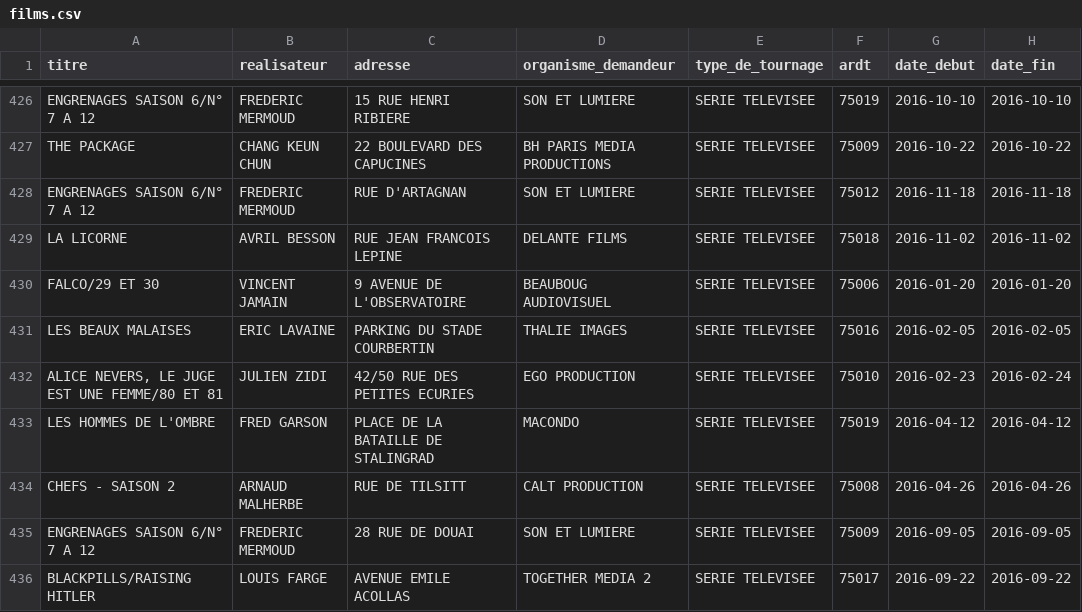
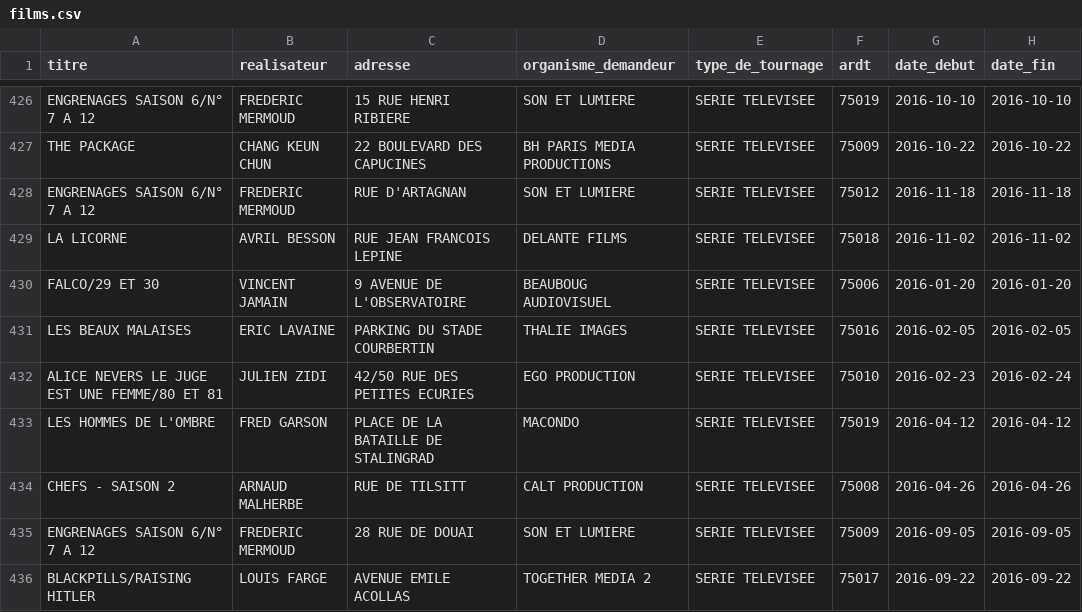
Before and after one commit to GuilhemS31/GoToMovieSpot, a CSV file: dataImport/SparqlClient/films.csv, drawn as a sheet; only a part is shown, gaps mark what is left out; the diff covers the shown part only; the diff names each change by its address in the sheet, - before the commit and + after, or states it on an @@ line.

Commit message:
Insert Lieux, Film et Arret, bug insert float

```diff
--- a/dataImport/SparqlClient/films.csv
+++ b/dataImport/SparqlClient/films.csv
-A432 (titre): ALICE NEVERS, LE JUGE EST UNE FEMME/80 ET 81
+A432 (titre): ALICE NEVERS LE JUGE EST UNE FEMME/80 ET 81
```
Also changed, not shown: 53 edited cells elsewhere in this file, 8 other files.
